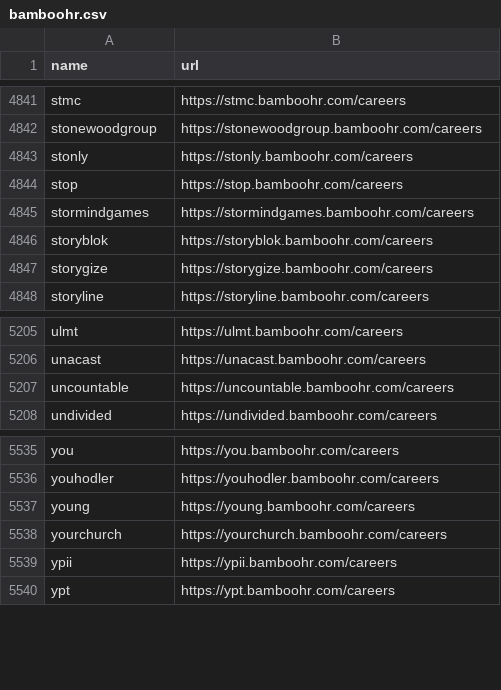
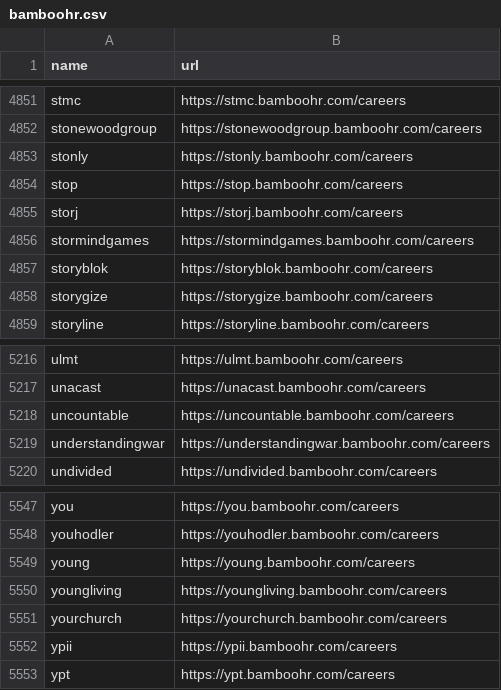
Before and after one commit to kalil0321/ats-scrapers, a CSV file: ats-companies/bamboohr.csv, drawn as a sheet; only a part is shown, gaps mark what is left out; the diff covers the shown part only.

```diff
--- a/ats-companies/bamboohr.csv
+++ b/ats-companies/bamboohr.csv
@@ -4844,2 +4854,3 @@ stonly,https://stonly.bamboohr.com/careers
 stop,https://stop.bamboohr.com/careers
+storj,https://storj.bamboohr.com/careers
 stormindgames,https://stormindgames.bamboohr.com/careers
@@ -5207,2 +5218,3 @@ unacast,https://unacast.bamboohr.com/careers
 uncountable,https://uncountable.bamboohr.com/careers
+understandingwar,https://understandingwar.bamboohr.com/careers
 undivided,https://undivided.bamboohr.com/careers
@@ -5537,2 +5549,3 @@ youhodler,https://youhodler.bamboohr.com/careers
 young,https://young.bamboohr.com/careers
+youngliving,https://youngliving.bamboohr.com/careers
 yourchurch,https://yourchurch.bamboohr.com/careers
```
Also changed, not shown: 10 added rows elsewhere in this file.
